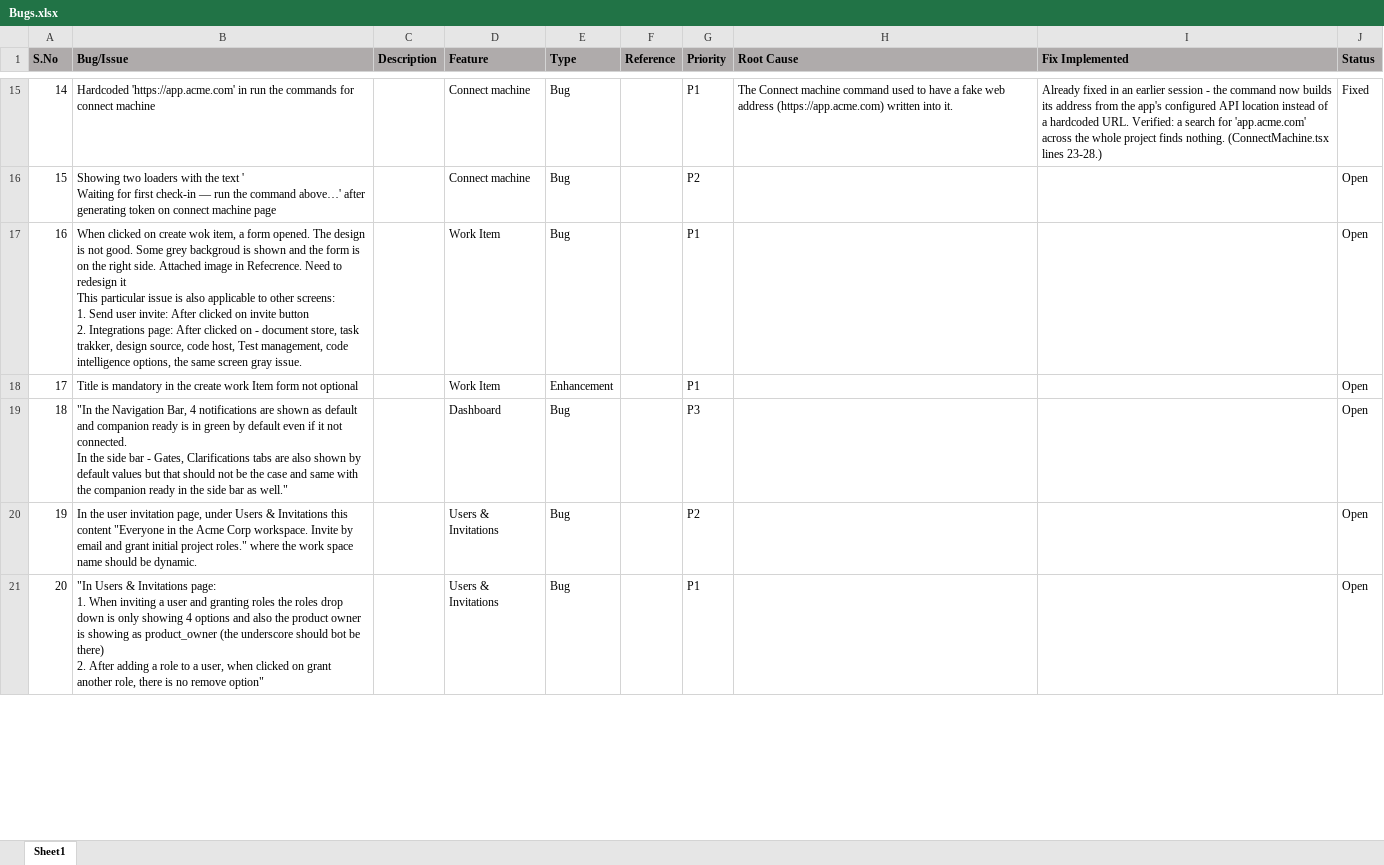
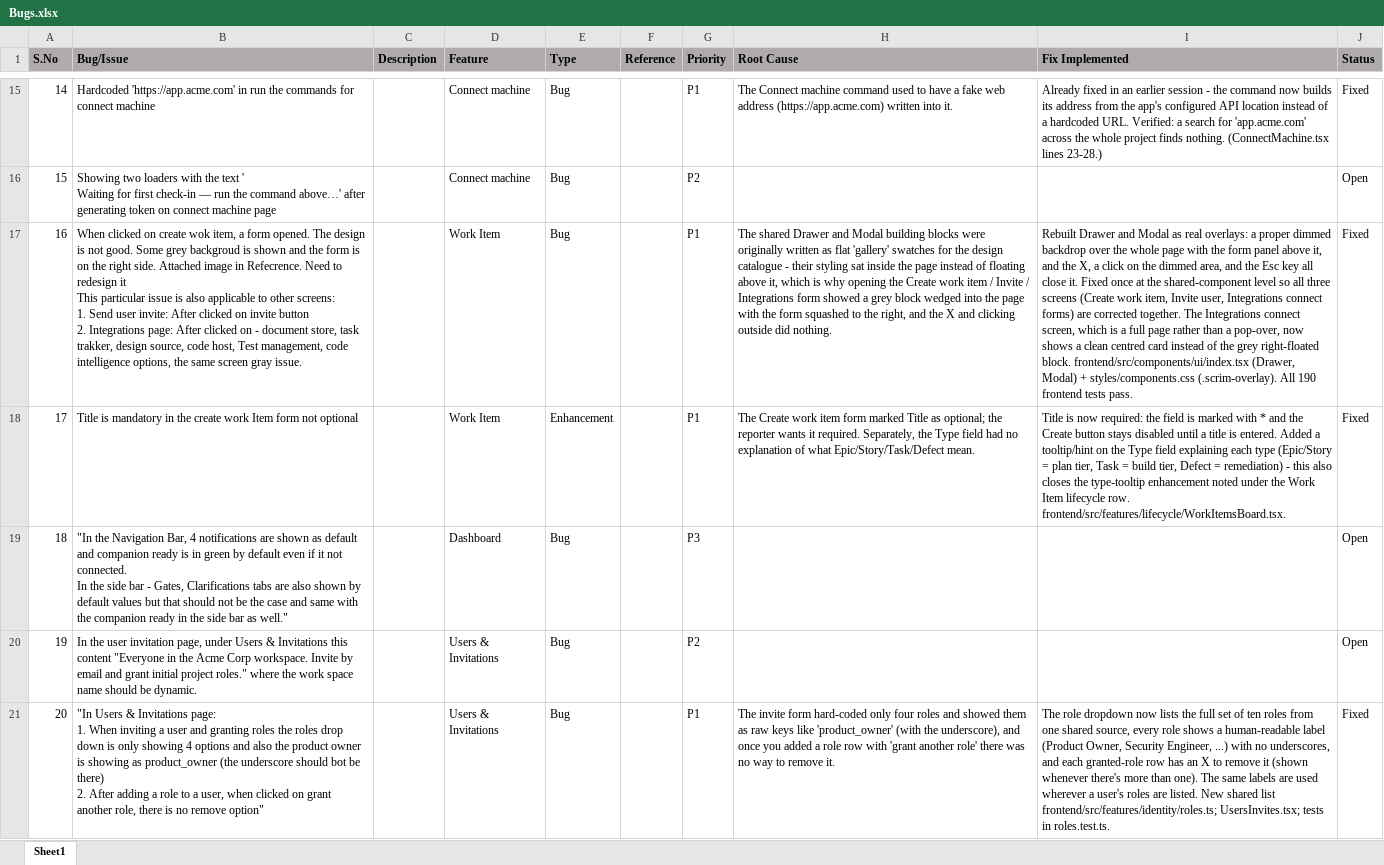
Before and after one commit to hpragada/AI-First-SDLC-App, an Excel workbook: docs/Bugs.xlsx, sheet Sheet1, drawn as a sheet; only a part is shown, gaps mark what is left out; values as stored, in another font and other column widths than the file's, no borders; charts and pictures not drawn; the diff covers the shown part only; the diff names each change by its address in the sheet, - before the commit and + after, or states it on an @@ line.

```diff
--- a/docs/Bugs.xlsx (sheet Sheet1)
+++ b/docs/Bugs.xlsx (sheet Sheet1)
-H17 (Root Cause): (empty)
+H17 (Root Cause): The shared Drawer and Modal building blocks were originally written as flat 'gallery' swatches for the design catalogue - their styling sat inside the page instead of floating above it, which is why opening the Create work item / Invite / Integrations form showed a grey block wedged into the page with the form squashed to the right, and the X and clicking outside did nothing.
-I17 (Fix Implemented): (empty)
+I17 (Fix Implemented): Rebuilt Drawer and Modal as real overlays: a proper dimmed backdrop over the whole page with the form panel above it, and the X, a click on the dimmed area, and the Esc key all close it. Fixed once at the shared-component level so all three screens (Create work item, Invite user, Integrations connect forms) are corrected together. The Integrations connect screen, which is a full page rather than a pop-over, now shows a clean centred card instead of the grey right-floated block. frontend/src/components/ui/index.tsx (Drawer, Modal) + styles/components.css (.scrim-overlay). All 190 frontend tests pass.
-J17:J18 (Status): Open
+J17:J18 (Status): Fixed
-H18 (Root Cause): (empty)
+H18 (Root Cause): The Create work item form marked Title as optional; the reporter wants it required. Separately, the Type field had no explanation of what Epic/Story/Task/Defect mean.
-I18 (Fix Implemented): (empty)
+I18 (Fix Implemented): Title is now required: the field is marked with * and the Create button stays disabled until a title is entered. Added a tooltip/hint on the Type field explaining each type (Epic/Story = plan tier, Task = build tier, Defect = remediation) - this also closes the type-tooltip enhancement noted under the Work Item lifecycle row. frontend/src/features/lifecycle/WorkItemsBoard.tsx.
-H21 (Root Cause): (empty)
+H21 (Root Cause): The invite form hard-coded only four roles and showed them as raw keys like 'product_owner' (with the underscore), and once you added a role row with 'grant another role' there was no way to remove it.
-I21 (Fix Implemented): (empty)
+I21 (Fix Implemented): The role dropdown now lists the full set of ten roles from one shared source, every role shows a human-readable label (Product Owner, Security Engineer, ...) with no underscores, and each granted-role row has an X to remove it (shown whenever there's more than one). The same labels are used wherever a user's roles are listed. New shared list frontend/src/features/identity/roles.ts; UsersInvites.tsx; tests in roles.test.ts.
-J21 (Status): Open
+J21 (Status): Fixed
```
Also changed, not shown: 12 edited cells elsewhere in this sheet, 30 other files.
